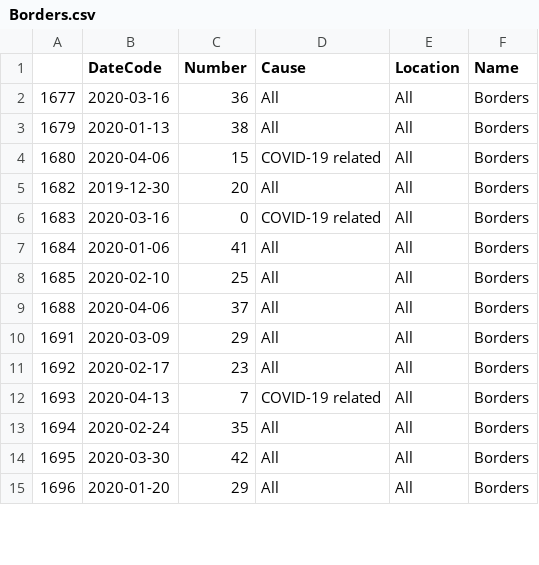
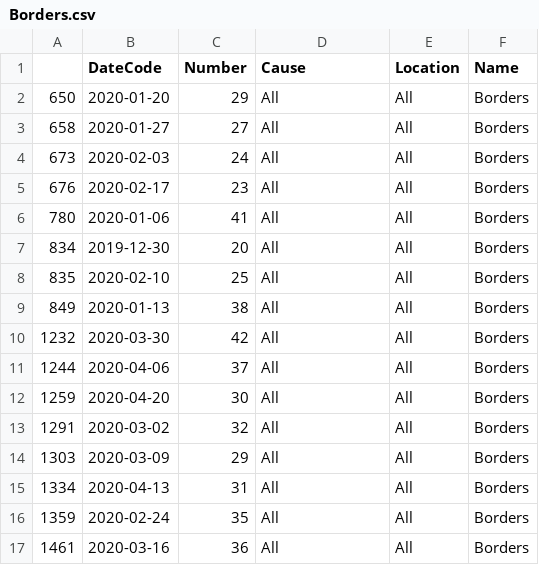
Before and after one commit to watty62/Scot_covid19, a CSV file: data/processed/NRS/Borders.csv, drawn as a sheet; only a part is shown; the diff covers the shown part only.

```diff
--- a/data/processed/NRS/Borders.csv
+++ b/data/processed/NRS/Borders.csv
@@ -1,15 +1,17 @@
 ,DateCode,Number,Cause,Location,Name
-1677,2020-03-16,36,All,All,Borders
-1679,2020-01-13,38,All,All,Borders
-1680,2020-04-06,15,COVID-19 related,All,Borders
-1682,2019-12-30,20,All,All,Borders
-1683,2020-03-16,0,COVID-19 related,All,Borders
-1684,2020-01-06,41,All,All,Borders
-1685,2020-02-10,25,All,All,Borders
-1688,2020-04-06,37,All,All,Borders
-1691,2020-03-09,29,All,All,Borders
-1692,2020-02-17,23,All,All,Borders
-1693,2020-04-13,7,COVID-19 related,All,Borders
-1694,2020-02-24,35,All,All,Borders
-1695,2020-03-30,42,All,All,Borders
-1696,2020-01-20,29,All,All,Borders
+650,2020-01-20,29,All,All,Borders
+658,2020-01-27,27,All,All,Borders
+673,2020-02-03,24,All,All,Borders
+676,2020-02-17,23,All,All,Borders
+780,2020-01-06,41,All,All,Borders
+834,2019-12-30,20,All,All,Borders
+835,2020-02-10,25,All,All,Borders
+849,2020-01-13,38,All,All,Borders
+1232,2020-03-30,42,All,All,Borders
+1244,2020-04-06,37,All,All,Borders
+1259,2020-04-20,30,All,All,Borders
+1291,2020-03-02,32,All,All,Borders
+1303,2020-03-09,29,All,All,Borders
+1334,2020-04-13,31,All,All,Borders
+1359,2020-02-24,35,All,All,Borders
+1461,2020-03-16,36,All,All,Borders
```
Also changed, not shown: 3 added rows, 5 removed rows and 10 edited cells elsewhere in this file, data/processed/NRS/Ayrshire.csv, data/processed/NRS/Dumfries.csv, 28 other files.
